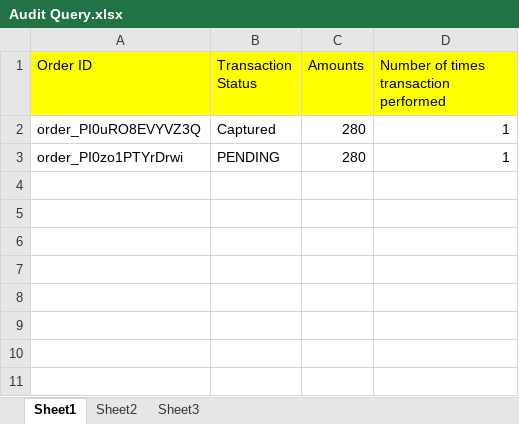
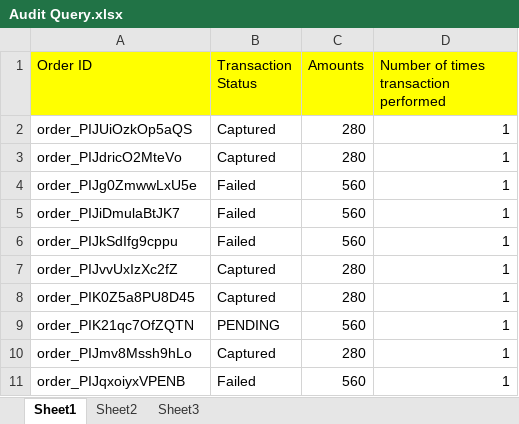
Before and after one commit to kanaksarkar91/wbsfda, an Excel workbook: Documents/Audit Query.xlsx, sheet Sheet1, drawn as a sheet; values as stored, in another font and other column widths than the file's, no borders; the diff names each change by its address in the sheet, - before the commit and + after, or states it on an @@ line.

```diff
--- a/Documents/Audit Query.xlsx (sheet Sheet1)
+++ b/Documents/Audit Query.xlsx (sheet Sheet1)
-A2 (Order ID): order_PI0uRO8EVYVZ3Q
+A2 (Order ID): order_PIJUiOzkOp5aQS
-A3 (Order ID): order_PI0zo1PTYrDrwi
+A3 (Order ID): order_PIJdricO2MteVo
-B3 (Transaction Status): PENDING
+B3 (Transaction Status): Captured
+row 4: order_PIJg0ZmwwLxU5e | Failed | 560 | 1
+row 5: order_PIJiDmulaBtJK7 | Failed | 560 | 1
+row 6: order_PIJkSdIfg9cppu | Failed | 560 | 1
+row 7: order_PIJvvUxIzXc2fZ | Captured | 280 | 1
+row 8: order_PIK0Z5a8PU8D45 | Captured | 280 | 1
+row 9: order_PIK21qc7OfZQTN | PENDING | 560 | 1
+row 10: order_PIJmv8Mssh9hLo | Captured | 280 | 1
+row 11: order_PIJqxoiyxVPENB | Failed | 560 | 1
```
Also changed, not shown: 3 other files.
